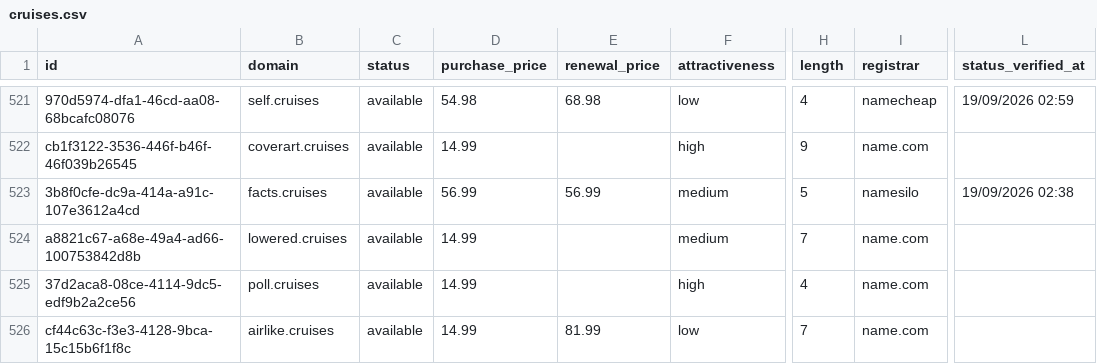
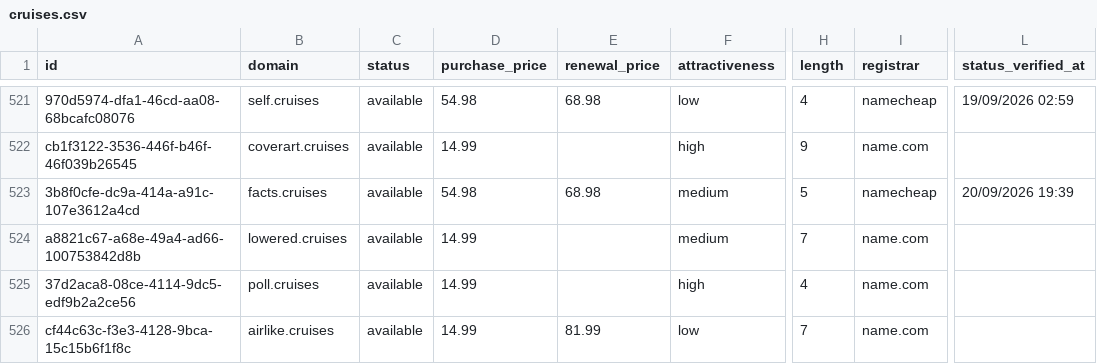
Before and after one commit to UniqueDomains/cruises-oneword-domains, a CSV file: cruises.csv, drawn as a sheet; only a part is shown, gaps mark what is left out; the diff names each change by its address in the sheet, - before the commit and + after, or states it on an @@ line.

Commit message:
Domains update

```diff
--- a/cruises.csv
+++ b/cruises.csv
-D523 (purchase_price): 56.99
+D523 (purchase_price): 54.98
-E523 (renewal_price): 56.99
+E523 (renewal_price): 68.98
-I523 (registrar): namesilo
+I523 (registrar): namecheap
-L523 (status_verified_at): 19/09/2026 02:38
+L523 (status_verified_at): 20/09/2026 19:39
```
Also changed, not shown: 4 other files.
